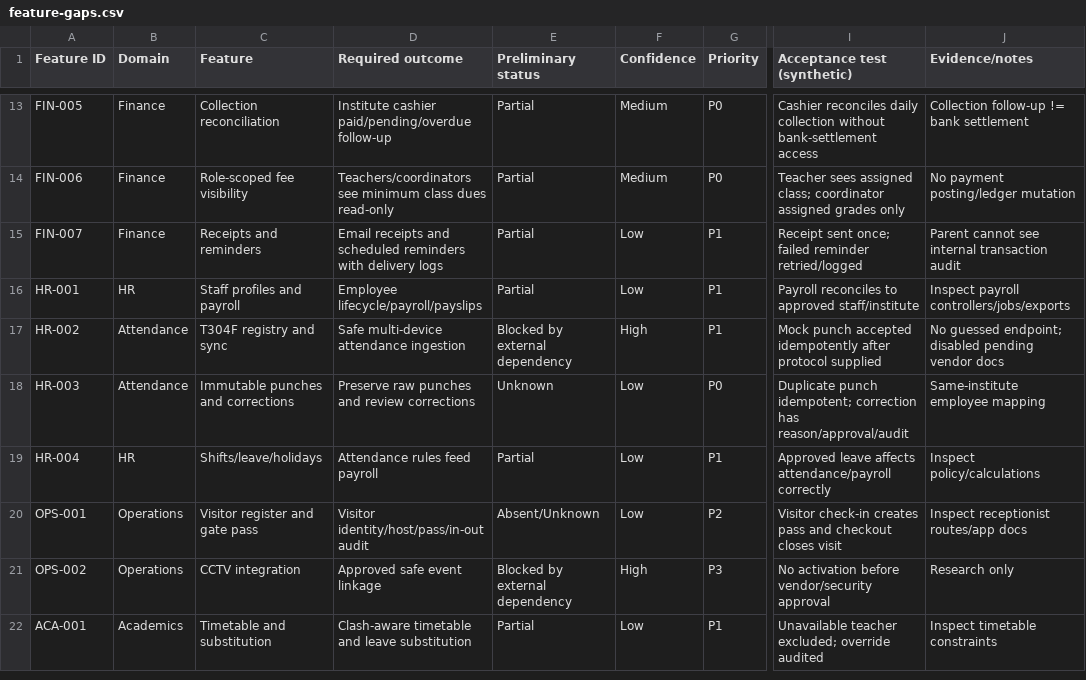
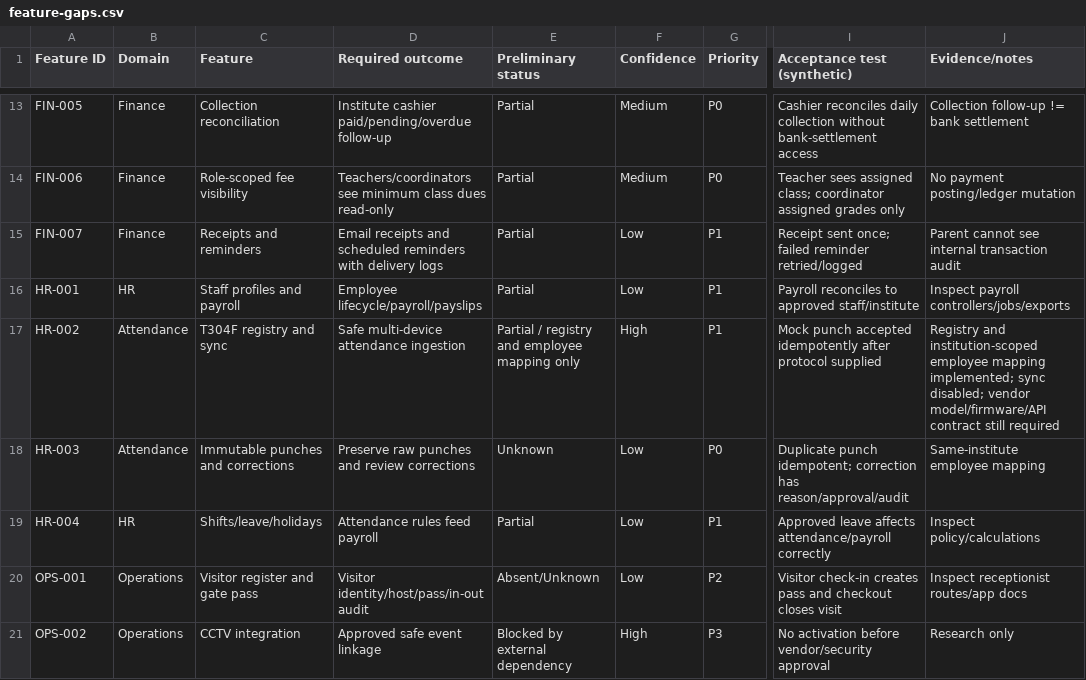
Before and after one commit to 158jeet/gegok12, a CSV file: docs/research/tagore-erp/feature-gaps.csv, drawn as a sheet; only a part is shown, gaps mark what is left out; the shorter side is filled out with more unchanged rows; the diff names each change by its address in the sheet, - before the commit and + after, or states it on an @@ line.

Commit message:
Update T304F gap to registry-only partial status

```diff
--- a/docs/research/tagore-erp/feature-gaps.csv
+++ b/docs/research/tagore-erp/feature-gaps.csv
-E17 (Preliminary status): Blocked by external dependency
+E17 (Preliminary status): Partial / registry and employee mapping only
-J17 (Evidence/notes): No guessed endpoint; disabled pending vendor docs
+J17 (Evidence/notes): Registry and institution-scoped employee mapping implemented; sync disabled; vendor model/firmware/API contract still required
```
